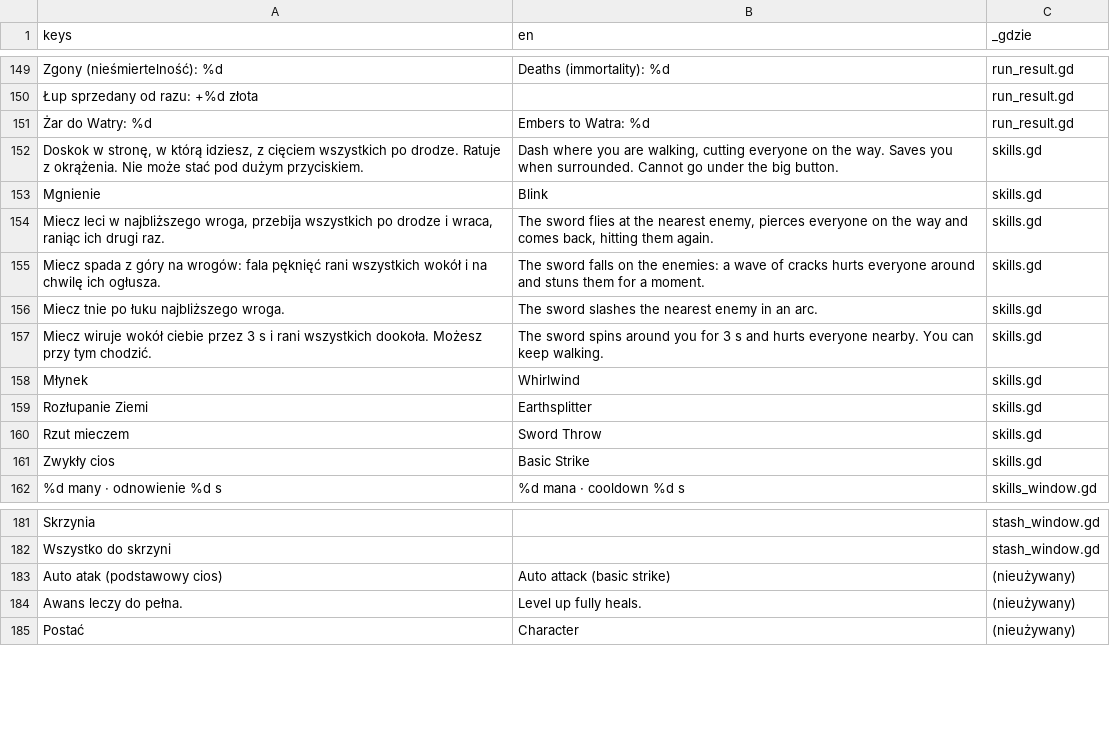
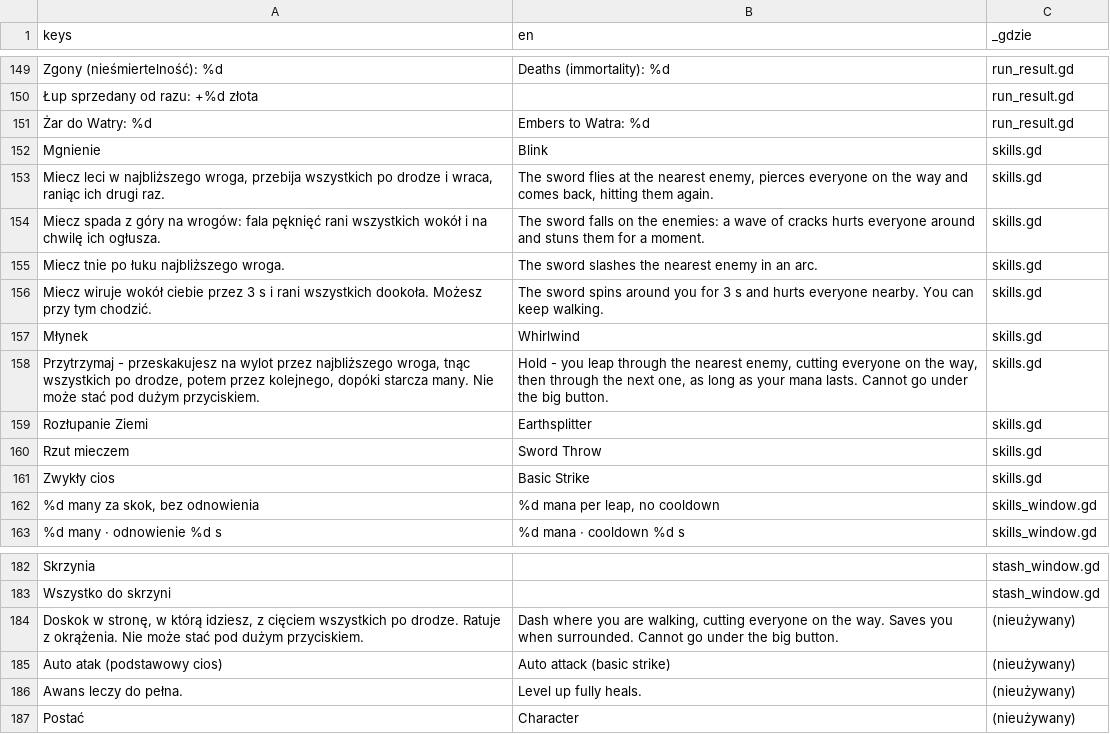
Before and after one commit to slota145/Watra-Mobile, a CSV file: translations/teksty.csv, drawn as a sheet; only a part is shown, gaps mark what is left out; removed rows and columns are numbered as before the commit, all else as after; the diff names each change by its address in the sheet, - before the commit and + after, or states it on an @@ line.

```diff
--- a/translations/teksty.csv
+++ b/translations/teksty.csv
-row 152: Doskok w stronę, w którą idziesz, z cięciem wszystkich po drodze. Ratuje z okrążenia. Nie może stać pod dużym przyciskiem. | Dash where you are walking, cutting everyone on the way. Saves you when surrounded. Cannot go under the big button. | skills.gd
+row 158: Przytrzymaj - przeskakujesz na wylot przez najbliższego wroga, tnąc wszystkich po drodze, potem przez kolejnego, dopóki starcza many. Nie może stać pod dużym przyciskiem. | Hold - you leap through the nearest enemy, cutting everyone on the way, then through the next one, as long as your mana lasts. Cannot go under the big button. | skills.gd
+row 162: %d many za skok, bez odnowienia | %d mana per leap, no cooldown | skills_window.gd
+row 184: Doskok w stronę, w którą idziesz, z cięciem wszystkich po drodze. Ratuje z okrążenia. Nie może stać pod dużym przyciskiem. | Dash where you are walking, cutting everyone on the way. Saves you when surrounded. Cannot go under the big button. | (nieużywany)
```
Also changed, not shown: 20 other files.
